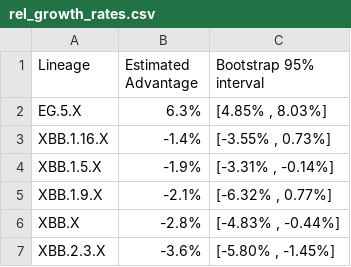
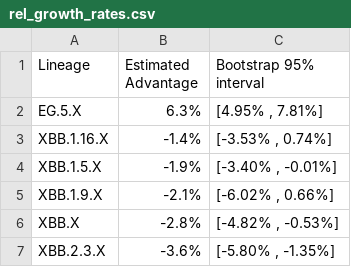
Before and after one commit to andersen-lab/SARS-CoV-2_WasteWater_San-Diego, a CSV file: rel_growth_rates.csv, drawn as a sheet.

Commit message:
growth rate update

```diff
--- a/rel_growth_rates.csv
+++ b/rel_growth_rates.csv
@@ -1,7 +1,7 @@
 Lineage,Estimated Advantage,Bootstrap 95% interval
-EG.5.X,6.3%,"[4.85% , 8.03%]"
-XBB.1.16.X,-1.4%,"[-3.55% , 0.73%]"
-XBB.1.5.X,-1.9%,"[-3.31% , -0.14%]"
-XBB.1.9.X,-2.1%,"[-6.32% , 0.77%]"
-XBB.X,-2.8%,"[-4.83% , -0.44%]"
-XBB.2.3.X,-3.6%,"[-5.80% , -1.45%]"
+EG.5.X,6.3%,"[4.95% , 7.81%]"
+XBB.1.16.X,-1.4%,"[-3.53% , 0.74%]"
+XBB.1.5.X,-1.9%,"[-3.40% , -0.01%]"
+XBB.1.9.X,-2.1%,"[-6.02% , 0.66%]"
+XBB.X,-2.8%,"[-4.82% , -0.53%]"
+XBB.2.3.X,-3.6%,"[-5.80% , -1.35%]"
```
